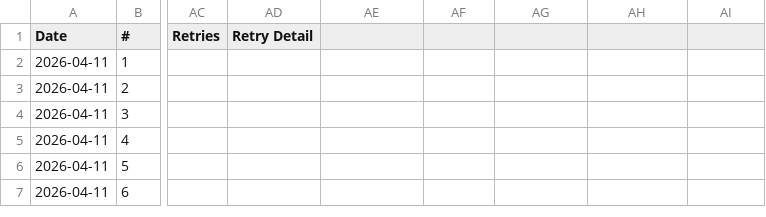
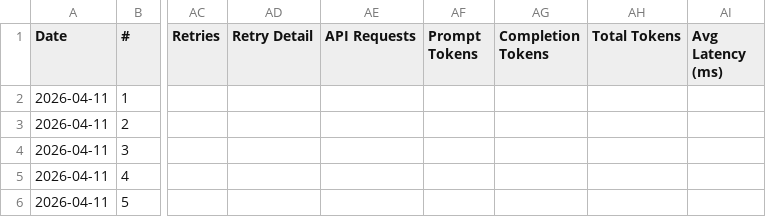
Before and after one commit to adeporra/rm-translation-reports, a CSV file: reports/translation_jobs_all_days.csv, drawn as a sheet; only a part is shown, gaps mark what is left out; the shorter side is filled out with more unchanged rows; the diff names each change by its address in the sheet, - before the commit and + after, or states it on an @@ line.

```diff
--- a/reports/translation_jobs_all_days.csv
+++ b/reports/translation_jobs_all_days.csv
-AE1: (empty)
+AE1: API Requests
-AF1: (empty)
+AF1: Prompt Tokens
-AG1: (empty)
+AG1: Completion Tokens
-AH1: (empty)
+AH1: Total Tokens
-AI1: (empty)
+AI1: Avg Latency (ms)
```
Also changed, not shown: 4 other files.
